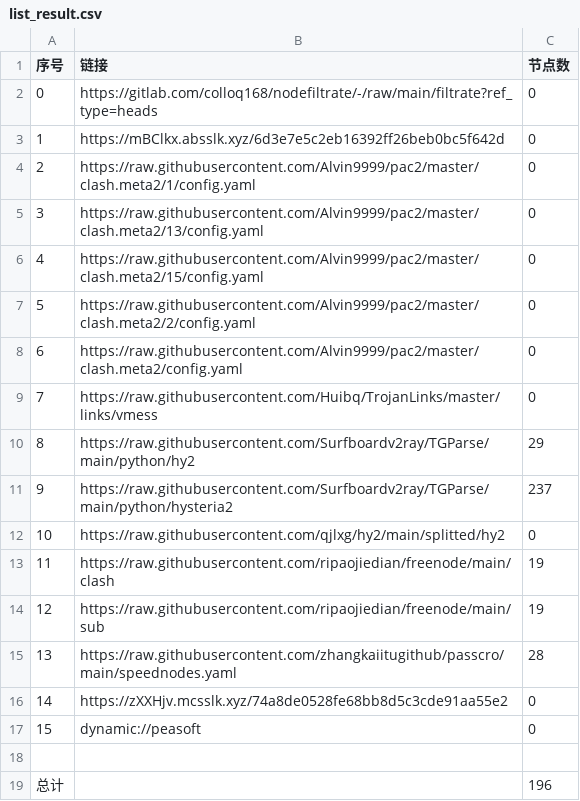
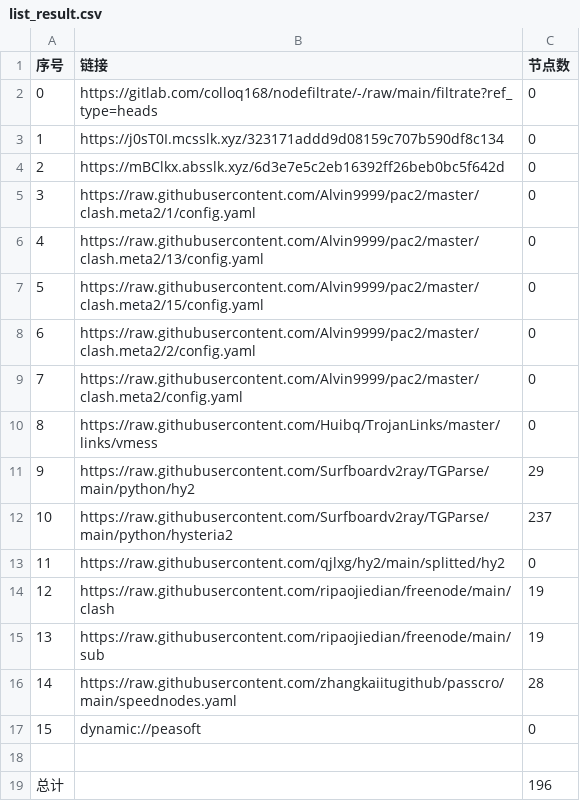
Before and after one commit to tonygyf/AutoMergePublicNodes, a CSV file: list_result.csv, drawn as a sheet; removed rows and columns are numbered as before the commit, all else as after; the diff names each change by its address in the sheet, - before the commit and + after, or states it on an @@ line.

```diff
--- a/list_result.csv
+++ b/list_result.csv
+row 3: 1 | https://j0sT0I.mcsslk.xyz/323171addd9d08159c707b590df8c134 | 0
@@ column A (序号) renumbered between rows 4 and 16 @@
-row 16: 14 | https://zXXHjv.mcsslk.xyz/74a8de0528fe68bb8d5c3cde91aa55e2 | 0
```
Also changed, not shown: 26 other files.
